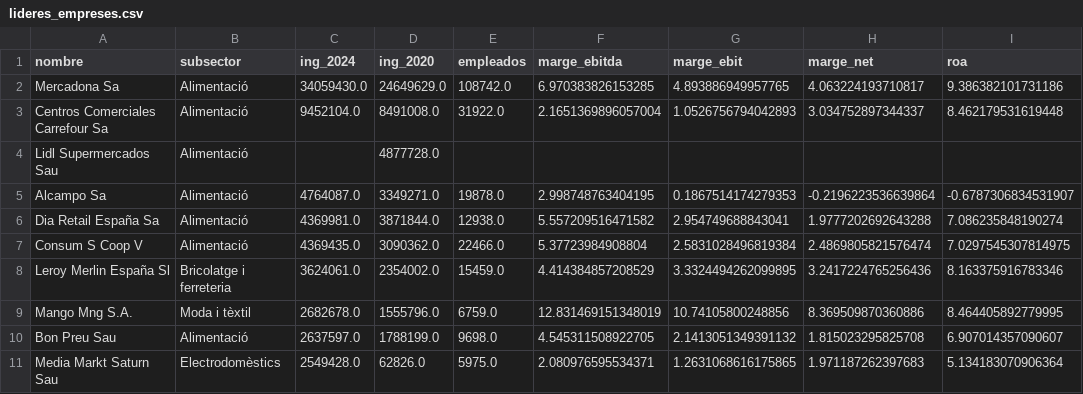
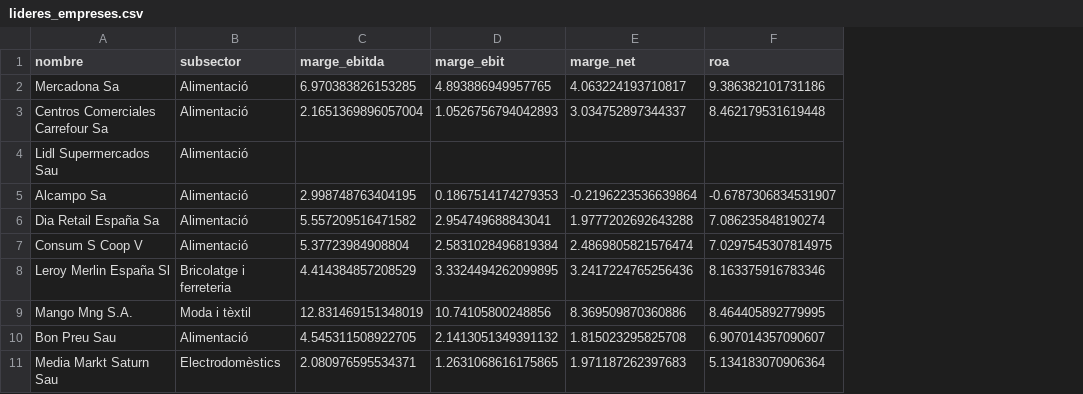
Before and after one commit to jordi-j3b3/observatori-comerc, a CSV file: data/cache/lideres_empreses.csv, drawn as a sheet; only a part is shown; the diff names each change by its address in the sheet, - before the commit and + after, or states it on an @@ line.

```diff
--- a/data/cache/lideres_empreses.csv
+++ b/data/cache/lideres_empreses.csv
-column C (ing_2024), rows 2-11: 34059430.0 | 9452104.0 |  | 4764087.0 | 4369981.0 | 4369435.0 | 3624061.0 | 2682678.0 | 2637597.0 | 2549428.0
-column D (ing_2020), rows 2-11: 24649629.0 | 8491008.0 | 4877728.0 | 3349271.0 | 3871844.0 | 3090362.0 | 2354002.0 | 1555796.0 | 1788199.0 | 62826.0
-column E (empleados), rows 2-11: 108742.0 | 31922.0 |  | 19878.0 | 12938.0 | 22466.0 | 15459.0 | 6759.0 | 9698.0 | 5975.0
```
Also changed, not shown: 2 other files.
